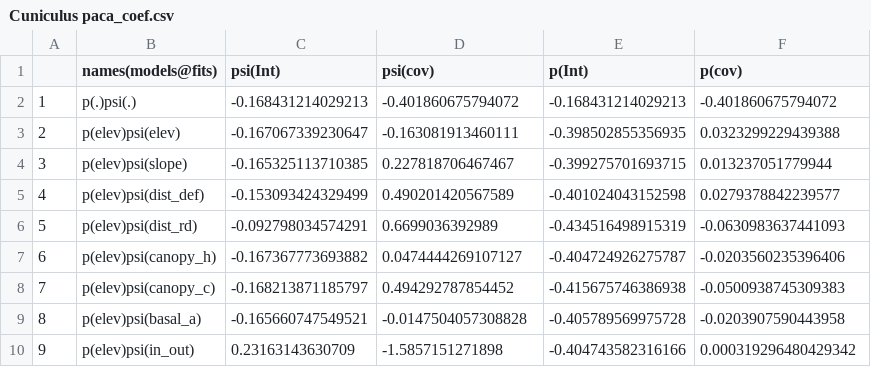
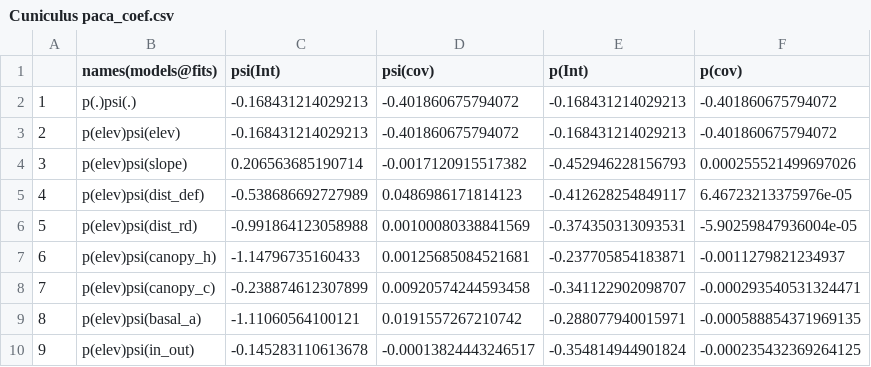
Before and after one commit to dlizcano/Pacoche_unmakerd, a CSV file: table/Cuniculus paca_coef.csv, drawn as a sheet; only a part is shown; the diff covers the shown part only.

```diff
--- a/table/Cuniculus paca_coef.csv
+++ b/table/Cuniculus paca_coef.csv
@@ -2,9 +2,9 @@
 "1","p(.)psi(.)",-0.168431214029213,-0.401860675794072,-0.168431214029213,-0.401860675794072
-"2","p(elev)psi(elev)",-0.167067339230647,-0.163081913460111,-0.398502855356935,0.0323299229439388
-"3","p(elev)psi(slope)",-0.165325113710385,0.227818706467467,-0.399275701693715,0.013237051779944
-"4","p(elev)psi(dist_def)",-0.153093424329499,0.490201420567589,-0.401024043152598,0.0279378842239577
-"5","p(elev)psi(dist_rd)",-0.092798034574291,0.6699036392989,-0.434516498915319,-0.0630983637441093
-"6","p(elev)psi(canopy_h)",-0.167367773693882,0.0474444269107127,-0.404724926275787,-0.0203560235396406
-"7","p(elev)psi(canopy_c)",-0.168213871185797,0.494292787854452,-0.415675746386938,-0.0500938745309383
-"8","p(elev)psi(basal_a)",-0.165660747549521,-0.0147504057308828,-0.405789569975728,-0.0203907590443958
-"9","p(elev)psi(in_out)",0.23163143630709,-1.5857151271898,-0.404743582316166,0.000319296480429342
+"2","p(elev)psi(elev)",-0.168431214029213,-0.401860675794072,-0.168431214029213,-0.401860675794072
+"3","p(elev)psi(slope)",0.206563685190714,-0.0017120915517382,-0.452946228156793,0.000255521499697026
+"4","p(elev)psi(dist_def)",-0.538686692727989,0.0486986171814123,-0.412628254849117,6.46723213375976e-05
+"5","p(elev)psi(dist_rd)",-0.991864123058988,0.00100080338841569,-0.374350313093531,-5.90259847936004e-05
+"6","p(elev)psi(canopy_h)",-1.14796735160433,0.00125685084521681,-0.237705854183871,-0.0011279821234937
+"7","p(elev)psi(canopy_c)",-0.238874612307899,0.00920574244593458,-0.341122902098707,-0.000293540531324471
+"8","p(elev)psi(basal_a)",-1.11060564100121,0.0191557267210742,-0.288077940015971,-0.000588854371969135
+"9","p(elev)psi(in_out)",-0.145283110613678,-0.00013824443246517,-0.354814944901824,-0.000235432369264125
```
Also changed, not shown: 32 edited cells elsewhere in this file, table/Cuniculus paca_AICc.csv, 27 other files.
